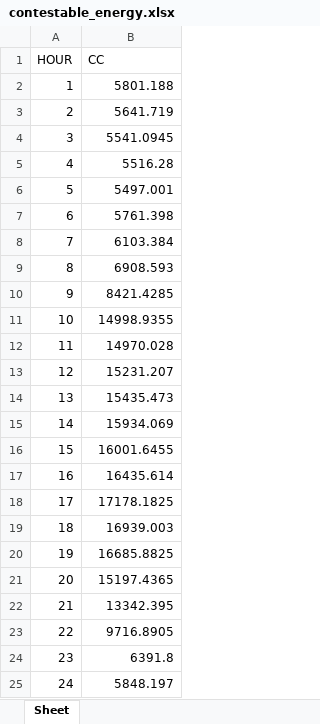
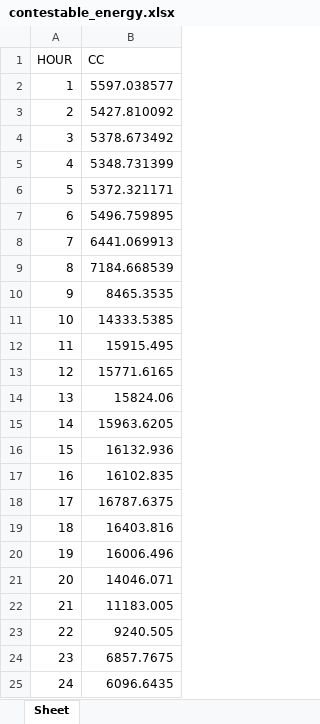
Before and after one commit to alyssuhlee/MORE_Energy_Trading_Dashboard, an Excel workbook: contestable_energy.xlsx, sheet Sheet, drawn as a sheet; values as stored, in another font and other column widths than the file's, no borders; the diff names each change by its address in the sheet, - before the commit and + after, or states it on an @@ line.

Commit message:
Modified contestable_energy.xlsx file

```diff
--- a/contestable_energy.xlsx (sheet Sheet)
+++ b/contestable_energy.xlsx (sheet Sheet)
-B2 (CC): 5801.188
+B2 (CC): 5597.038577
-B3 (CC): 5641.719
+B3 (CC): 5427.810092
-B4 (CC): 5541.0945
+B4 (CC): 5378.673492
-B5 (CC): 5516.28
+B5 (CC): 5348.731399
-B6 (CC): 5497.001
+B6 (CC): 5372.321171
-B7 (CC): 5761.398
+B7 (CC): 5496.759895
-B8 (CC): 6103.384
+B8 (CC): 6441.069913
-B9 (CC): 6908.593
+B9 (CC): 7184.668539
-B10 (CC): 8421.4285
+B10 (CC): 8465.3535
-B11 (CC): 14998.9355
+B11 (CC): 14333.5385
-B12 (CC): 14970.028
+B12 (CC): 15915.495
-B13 (CC): 15231.207
+B13 (CC): 15771.6165
-B14 (CC): 15435.473
+B14 (CC): 15824.06
-B15 (CC): 15934.069
+B15 (CC): 15963.6205
-B16 (CC): 16001.6455
+B16 (CC): 16132.936
-B17 (CC): 16435.614
+B17 (CC): 16102.835
-B18 (CC): 17178.1825
+B18 (CC): 16787.6375
-B19 (CC): 16939.003
+B19 (CC): 16403.816
-B20 (CC): 16685.8825
+B20 (CC): 16006.496
-B21 (CC): 15197.4365
+B21 (CC): 14046.071
-B22 (CC): 13342.395
+B22 (CC): 11183.005
-B23 (CC): 9716.8905
+B23 (CC): 9240.505
-B24 (CC): 6391.8
+B24 (CC): 6857.7675
-B25 (CC): 5848.197
+B25 (CC): 6096.6435
```
